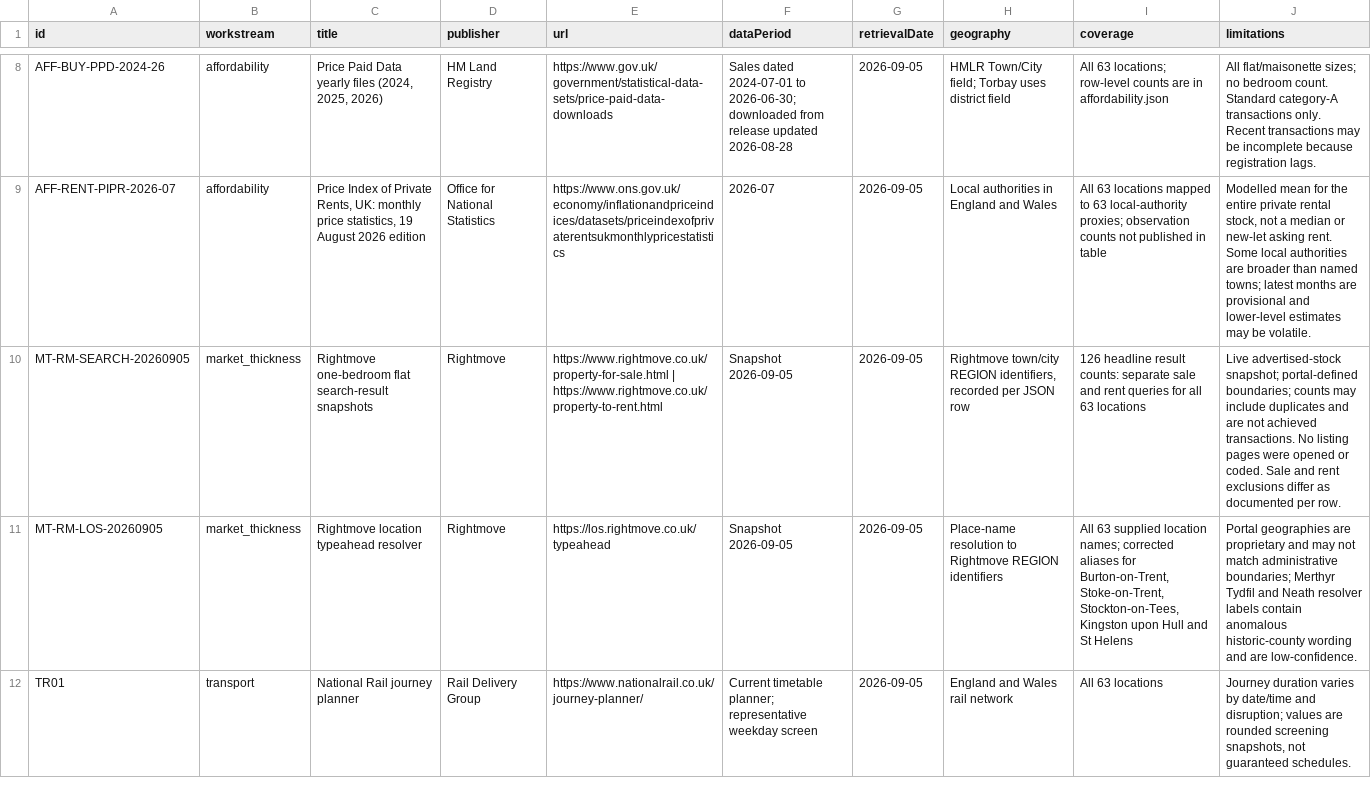
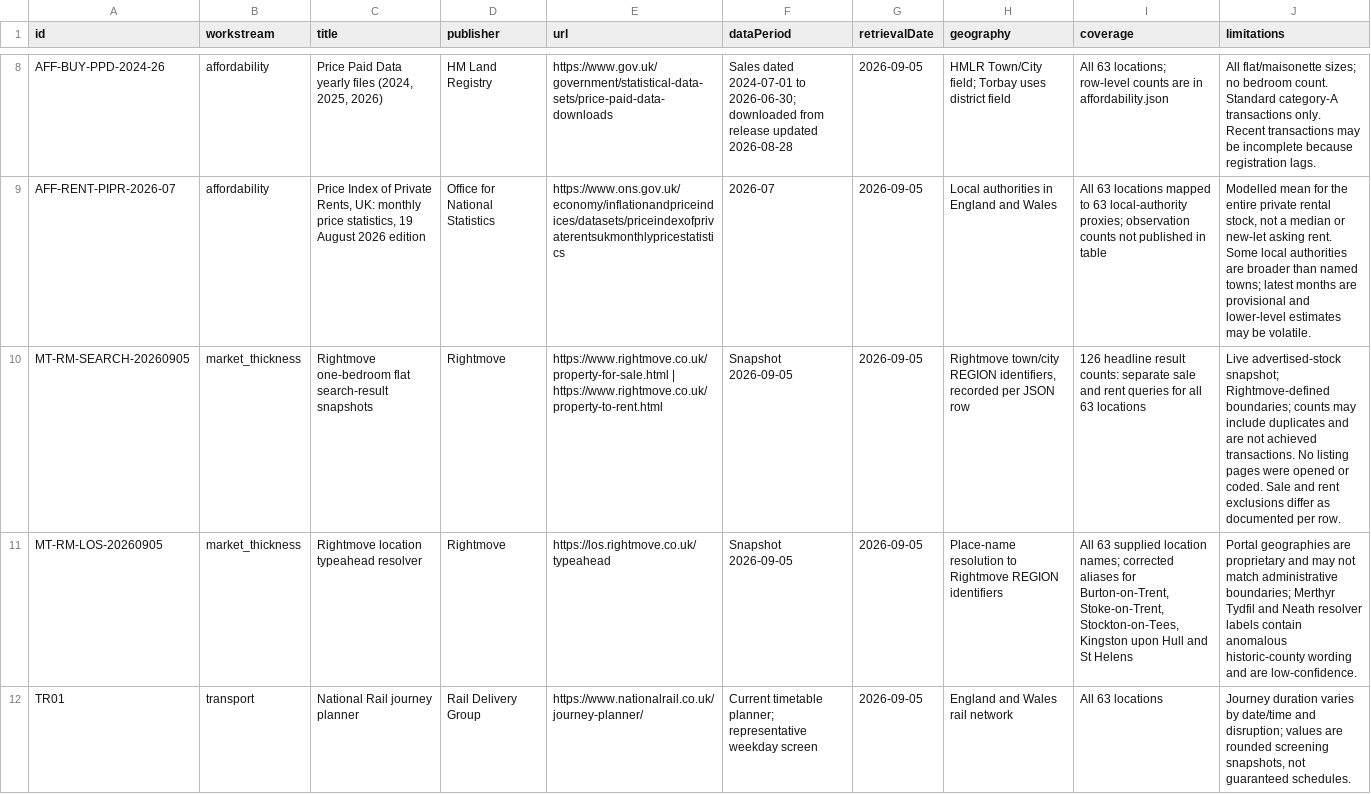
Before and after one commit to g-rutter/uk-flats, a CSV file: data/inputs/evidence.csv, drawn as a sheet; only a part is shown, gaps mark what is left out; the diff names each change by its address in the sheet, - before the commit and + after, or states it on an @@ line.

```diff
--- a/data/inputs/evidence.csv
+++ b/data/inputs/evidence.csv
-J10 (limitations): …advertised-stock snapshot; portal-defined boundaries; counts…
+J10 (limitations): …advertised-stock snapshot; Rightmove-defined boundaries; counts…
```
Also changed, not shown: data/derived/broad_screen.csv, data/inputs/market.csv, 5 other files.
